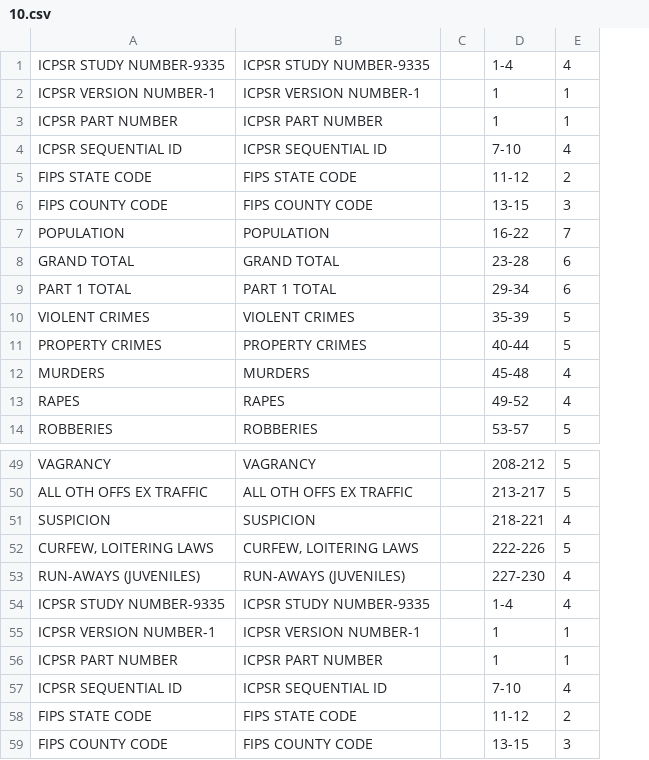
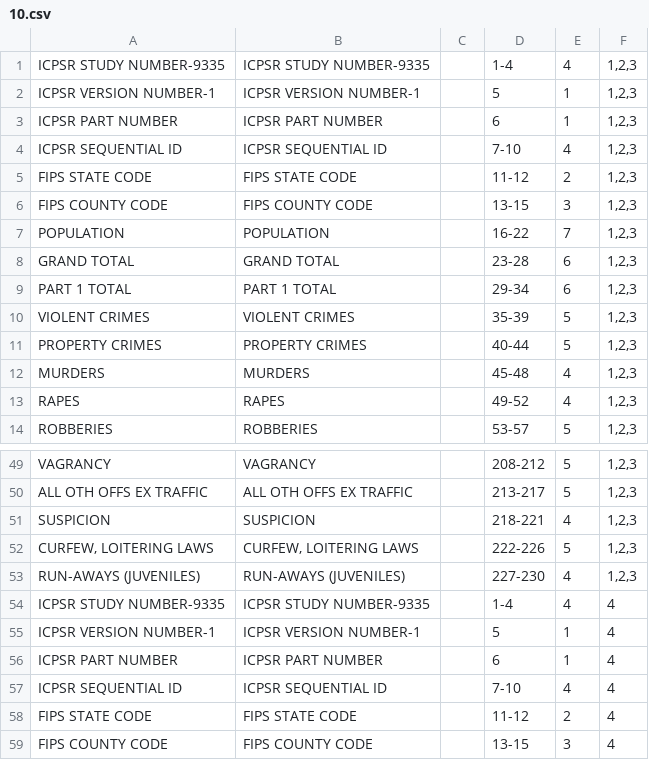
Before and after one commit to maliabadi/ucr-json, a CSV file: definitions/10.csv, drawn as a sheet; only a part is shown, gaps mark what is left out; the diff names each change by its address in the sheet, - before the commit and + after, or states it on an @@ line.

```diff
--- a/definitions/10.csv
+++ b/definitions/10.csv
+column F, rows 1-14: all 1,2,3; rows 49-59: 1,2,3 | 1,2,3 | 1,2,3 | 1,2,3 | 1,2,3 | 4 | 4 | 4 | 4 | 4 | 4
-D2: 1
+D2: 5
-D3: 1
+D3: 6
-D55: 1
+D55: 5
-D56: 1
+D56: 6
```
Also changed, not shown: code_table.csv, definitions/11.csv, 4 other files.
